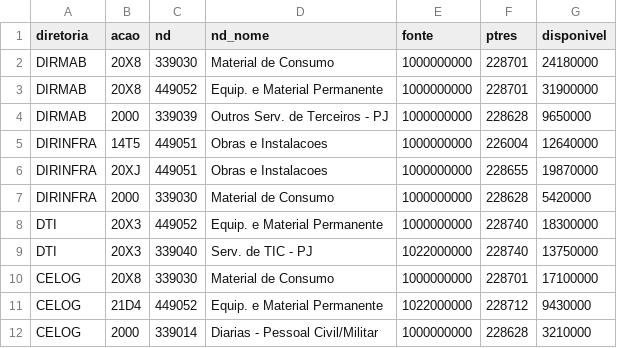
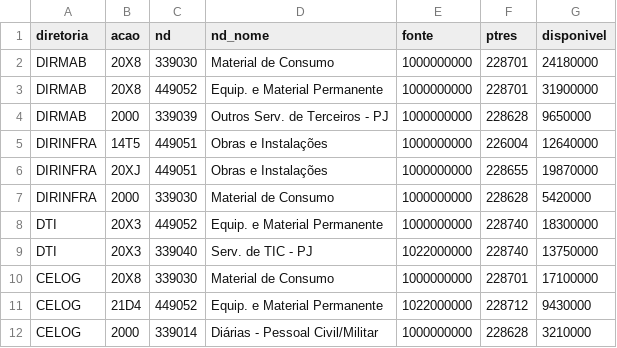
Before and after one commit to BrunoLSA/Painel-Orcamento, a CSV file: data/fonte/credito_diref.csv, drawn as a sheet.

```diff
--- a/data/fonte/credito_diref.csv
+++ b/data/fonte/credito_diref.csv
@@ -4,4 +4,4 @@ DIRMAB;20X8;449052;Equip. e Material Permanente;1000000000;228701;31900000
 DIRMAB;2000;339039;Outros Serv. de Terceiros - PJ;1000000000;228628;9650000
-DIRINFRA;14T5;449051;Obras e Instalacoes;1000000000;226004;12640000
-DIRINFRA;20XJ;449051;Obras e Instalacoes;1000000000;228655;19870000
+DIRINFRA;14T5;449051;Obras e Instalações;1000000000;226004;12640000
+DIRINFRA;20XJ;449051;Obras e Instalações;1000000000;228655;19870000
 DIRINFRA;2000;339030;Material de Consumo;1000000000;228628;5420000
@@ -11,2 +11,2 @@ CELOG;20X8;339030;Material de Consumo;1000000000;228701;17100000
 CELOG;21D4;449052;Equip. e Material Permanente;1022000000;228712;9430000
-CELOG;2000;339014;Diarias - Pessoal Civil/Militar;1000000000;228628;3210000
+CELOG;2000;339014;Diárias - Pessoal Civil/Militar;1000000000;228628;3210000
```
Also changed, not shown: data/fonte/credito_uge.csv, data/fonte/execucao.csv, 5 other files.
